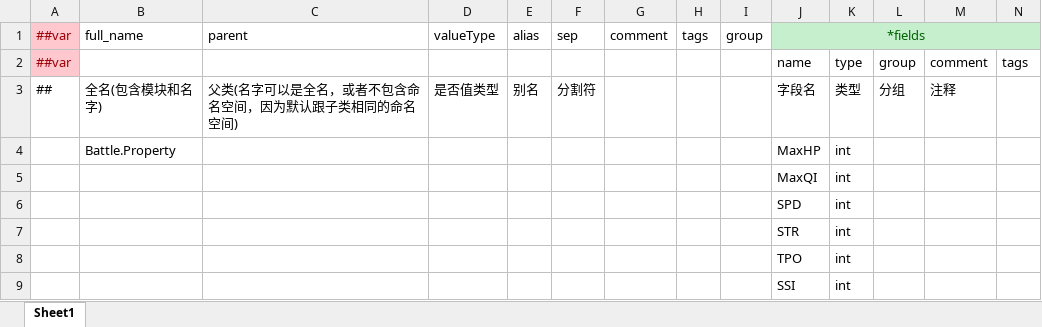
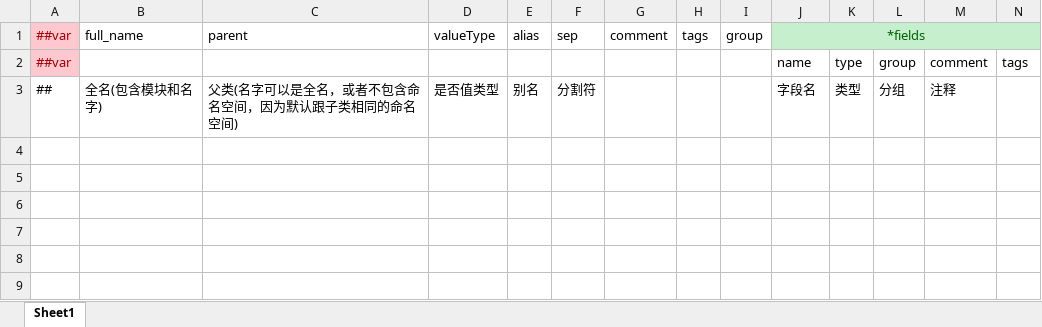
Before and after one commit to cnImpulse/HEDAO, an Excel workbook: 新导表工具/DataTables/Datas/__beans__.xlsx, sheet Sheet1, drawn as a sheet; values as stored, in another font and other column widths than the file's, no borders; the diff names each change by its address in the sheet, - before the commit and + after, or states it on an @@ line.

```diff
--- a/新导表工具/DataTables/Datas/__beans__.xlsx (sheet Sheet1)
+++ b/新导表工具/DataTables/Datas/__beans__.xlsx (sheet Sheet1)
-row 4:  | Battle.Property |  |  |  |  |  |  |  | MaxHP | int
-row 5:  |  |  |  |  |  |  |  |  | MaxQI | int
-row 6:  |  |  |  |  |  |  |  |  | SPD | int
-row 7:  |  |  |  |  |  |  |  |  | STR | int
-row 8:  |  |  |  |  |  |  |  |  | TPO | int
-row 9:  |  |  |  |  |  |  |  |  | SSI | int
```
Also changed, not shown: 新导表工具/DataTables/Datas/角色表.xlsx, 7 other files.
